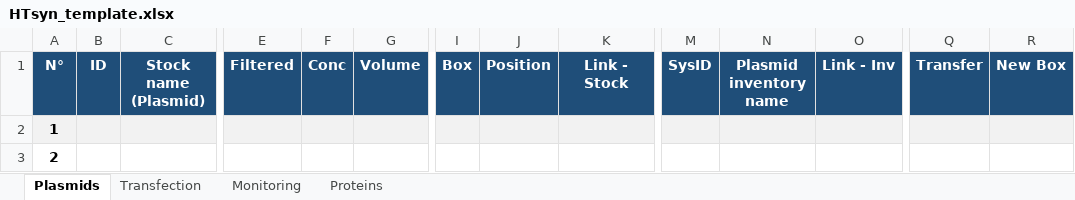
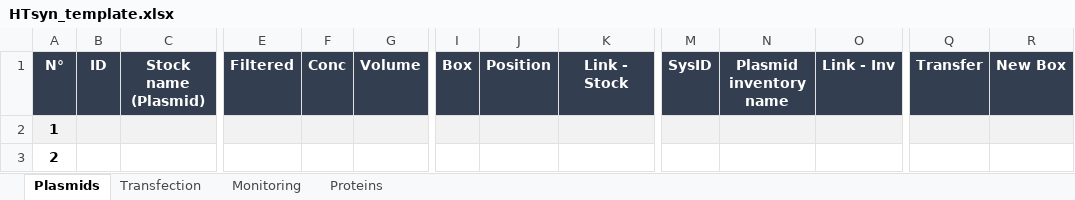
Before and after one commit to PB-mnowak/PT4Sidekick, an Excel workbook: Templates/HTsyn_template.xlsx, sheet Plasmids, drawn as a sheet; only a part is shown, gaps mark what is left out; values as stored, in another font and other column widths than the file's, no borders; conditional formats not drawn; the diff covers the shown part only; the diff names each change by its address in the sheet, - before the commit and + after, or states it on an @@ line.

```diff
--- a/Templates/HTsyn_template.xlsx (sheet Plasmids)
+++ b/Templates/HTsyn_template.xlsx (sheet Plasmids)
-A1:C1 fill: #1F4E79
+A1:C1 fill: #333F50
-E1:G1 fill: #1F4E79
+E1:G1 fill: #333F50
-I1:K1 fill: #1F4E79
+I1:K1 fill: #333F50
-M1:O1 fill: #1F4E79
+M1:O1 fill: #333F50
-Q1:R1 fill: #1F4E79
+Q1:R1 fill: #333F50
```
Also changed, not shown: cell formats elsewhere in this sheet, sheet Proteins, sheet Monitoring, sheet Transfection, formulas that keep their value, 3 other files.
